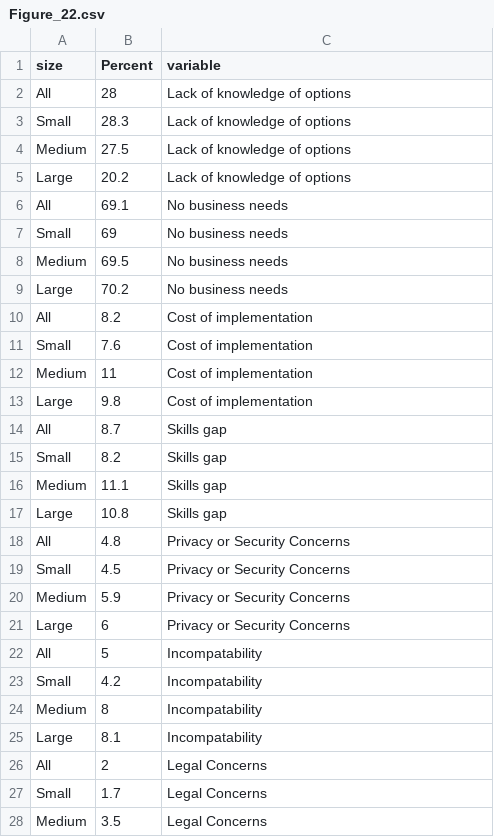
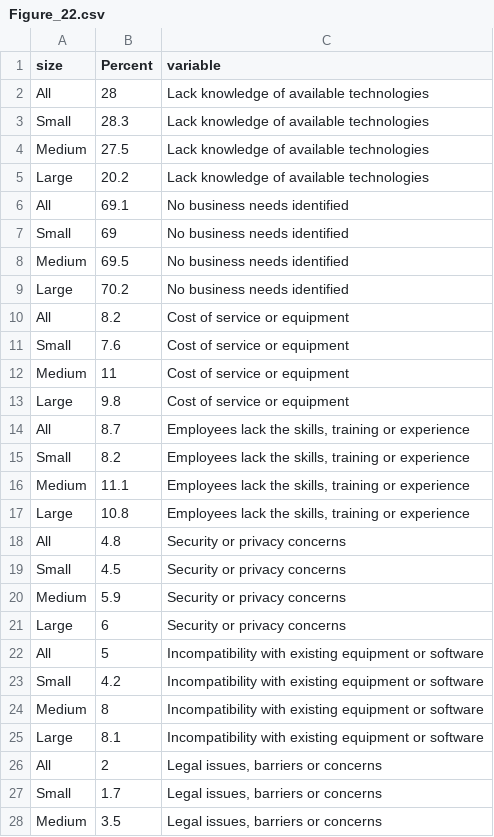
Before and after one commit to thedaisTMU/ai_adoption, a CSV file: Graphs_Data/Figure_22.csv, drawn as a sheet; only a part is shown; the diff covers the shown part only.

```diff
--- a/Graphs_Data/Figure_22.csv
+++ b/Graphs_Data/Figure_22.csv
@@ -1,28 +1,28 @@
 size,Percent,variable
-All,28,Lack of knowledge of options
-Small,28.3,Lack of knowledge of options
-Medium,27.5,Lack of knowledge of options
-Large,20.2,Lack of knowledge of options
-All,69.1,No business needs
-Small,69,No business needs
-Medium,69.5,No business needs
-Large,70.2,No business needs
-All,8.2,Cost of implementation
-Small,7.6,Cost of implementation
-Medium,11,Cost of implementation
-Large,9.8,Cost of implementation
-All,8.7,Skills gap
-Small,8.2,Skills gap
-Medium,11.1,Skills gap
-Large,10.8,Skills gap
-All,4.8,Privacy or Security Concerns
-Small,4.5,Privacy or Security Concerns
-Medium,5.9,Privacy or Security Concerns
-Large,6,Privacy or Security Concerns
-All,5,Incompatability
-Small,4.2,Incompatability
-Medium,8,Incompatability
-Large,8.1,Incompatability
-All,2,Legal Concerns
-Small,1.7,Legal Concerns
-Medium,3.5,Legal Concerns
+All,28,Lack knowledge of available technologies
+Small,28.3,Lack knowledge of available technologies
+Medium,27.5,Lack knowledge of available technologies
+Large,20.2,Lack knowledge of available technologies
+All,69.1,No business needs identified
+Small,69,No business needs identified
+Medium,69.5,No business needs identified
+Large,70.2,No business needs identified
+All,8.2,Cost of service or equipment
+Small,7.6,Cost of service or equipment
+Medium,11,Cost of service or equipment
+Large,9.8,Cost of service or equipment
+All,8.7,"Employees lack the skills, training or experience"
+Small,8.2,"Employees lack the skills, training or experience"
+Medium,11.1,"Employees lack the skills, training or experience"
+Large,10.8,"Employees lack the skills, training or experience"
+All,4.8,Security or privacy concerns
+Small,4.5,Security or privacy concerns
+Medium,5.9,Security or privacy concerns
+Large,6,Security or privacy concerns
+All,5,Incompatibility with existing equipment or software
+Small,4.2,Incompatibility with existing equipment or software
+Medium,8,Incompatibility with existing equipment or software
+Large,8.1,Incompatibility with existing equipment or software
+All,2,"Legal issues, barriers or concerns"
+Small,1.7,"Legal issues, barriers or concerns"
+Medium,3.5,"Legal issues, barriers or concerns"
```
Also changed, not shown: 1 edited cell elsewhere in this file, Graphs_Data/Figure_10.csv, Graphs_Data/Figure_13.csv, 7 other files.
